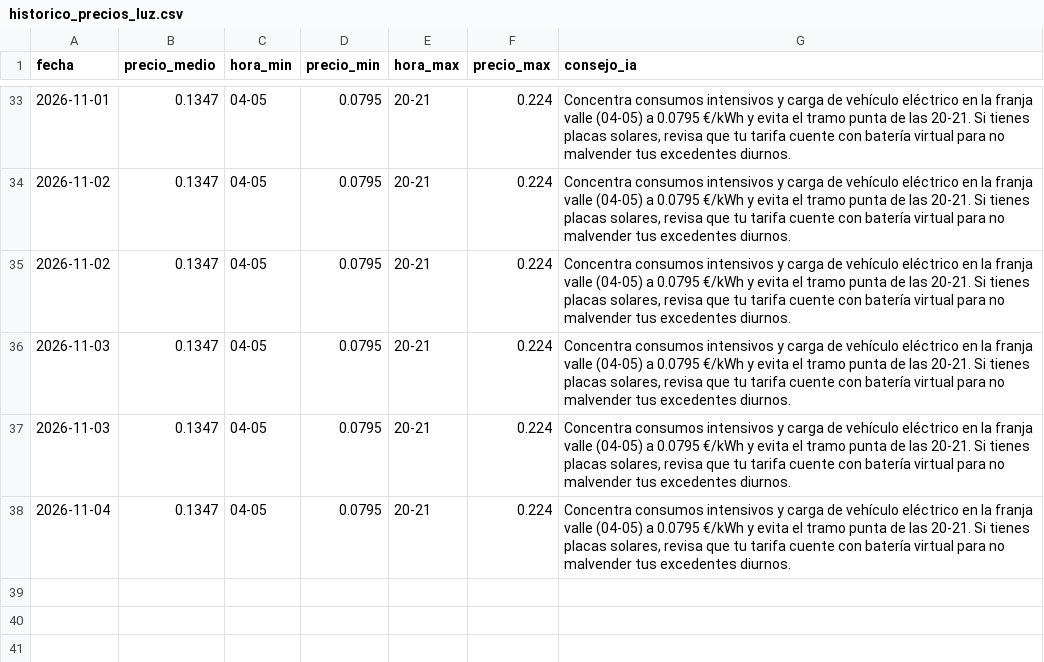
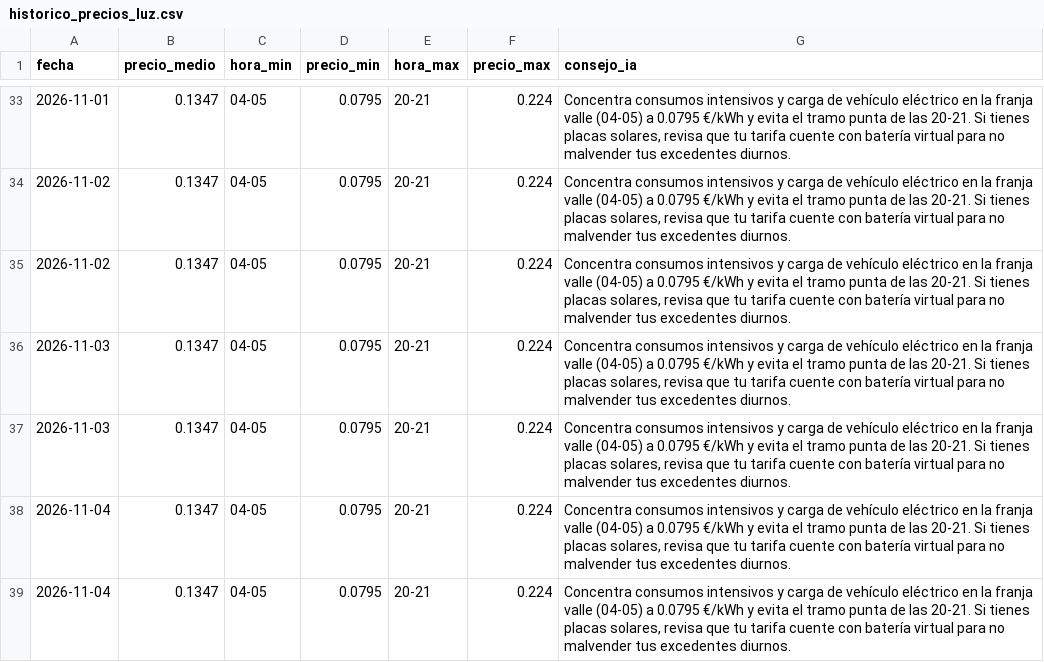
Before and after one commit to GL-cpu101/radar-energia-solar, a CSV file: datos/historico_precios_luz.csv, drawn as a sheet; only a part is shown, gaps mark what is left out; the diff names each change by its address in the sheet, - before the commit and + after, or states it on an @@ line.

```diff
--- a/datos/historico_precios_luz.csv
+++ b/datos/historico_precios_luz.csv
+row 39: 2026-11-04 | 0.1347 | 04-05 | 0.0795 | 20-21 | 0.224 | Concentra consumos intensivos y carga de vehículo eléctrico en la franja valle (04-05) a 0.0795 €/kWh y evita el tramo punta de las 20-21. Si tienes placas solares, revisa que tu tarifa cuente con batería virtual para no malvender tus excedentes diurnos.
```
